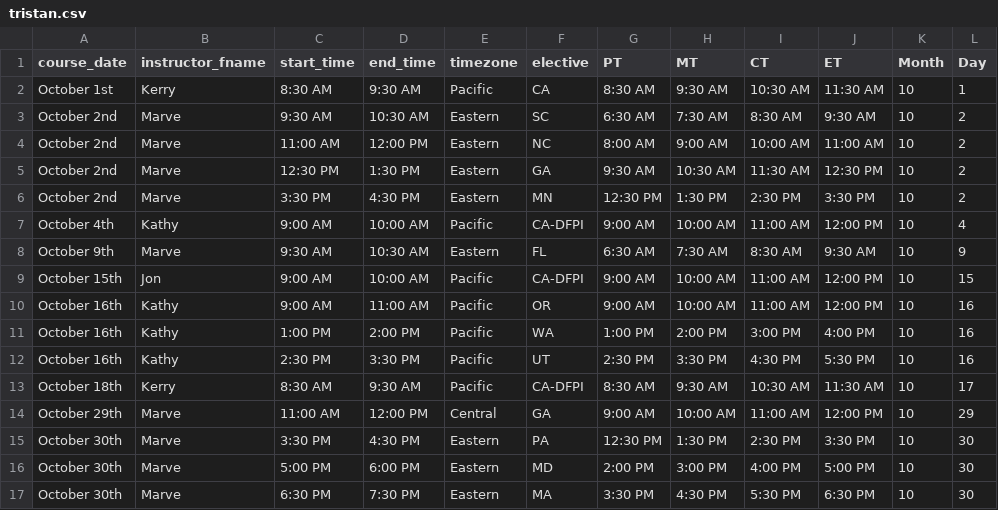
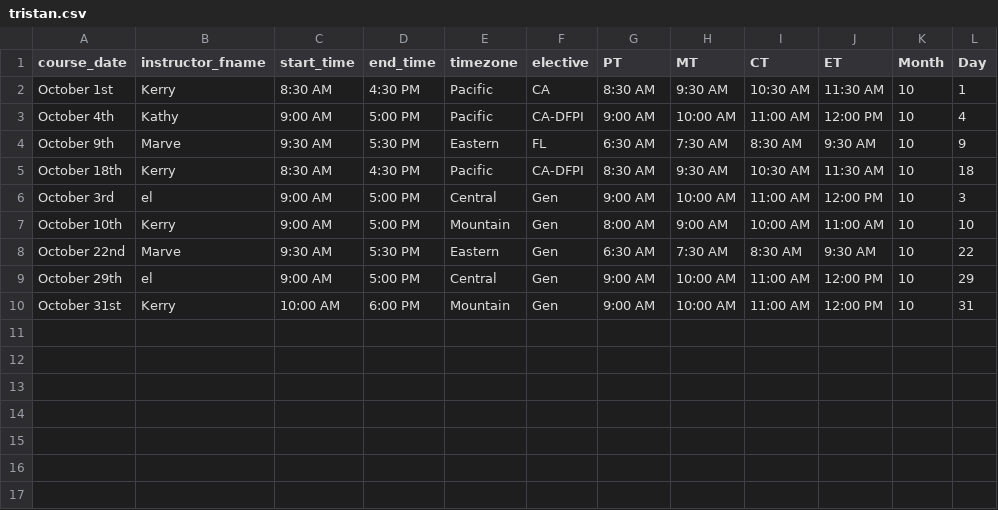
Before and after one commit to Snorpi/New_Stuff, a CSV file: work/tristan.csv, drawn as a sheet.

Commit message:
Ignoring data
lol

```diff
--- a/work/tristan.csv
+++ b/work/tristan.csv
@@ -1,17 +1,10 @@
 course_date,instructor_fname,start_time,end_time,timezone,elective,PT,MT,CT,ET,Month,Day
-October 1st,Kerry,8:30 AM,9:30 AM,Pacific,CA,8:30 AM,9:30 AM,10:30 AM,11:30 AM,10,1
-October 2nd,Marve,9:30 AM,10:30 AM,Eastern,SC,6:30 AM,7:30 AM,8:30 AM,9:30 AM,10,2
-October 2nd,Marve,11:00 AM,12:00 PM,Eastern,NC,8:00 AM,9:00 AM,10:00 AM,11:00 AM,10,2
-October 2nd,Marve,12:30 PM,1:30 PM,Eastern,GA,9:30 AM,10:30 AM,11:30 AM,12:30 PM,10,2
-October 2nd,Marve,3:30 PM,4:30 PM,Eastern,MN,12:30 PM,1:30 PM,2:30 PM,3:30 PM,10,2
-October 4th,Kathy,9:00 AM,10:00 AM,Pacific,CA-DFPI,9:00 AM,10:00 AM,11:00 AM,12:00 PM,10,4
-October 9th,Marve,9:30 AM,10:30 AM,Eastern,FL,6:30 AM,7:30 AM,8:30 AM,9:30 AM,10,9
-October 15th,Jon,9:00 AM,10:00 AM,Pacific,CA-DFPI,9:00 AM,10:00 AM,11:00 AM,12:00 PM,10,15
-October 16th,Kathy,9:00 AM,11:00 AM,Pacific,OR,9:00 AM,10:00 AM,11:00 AM,12:00 PM,10,16
-October 16th,Kathy,1:00 PM,2:00 PM,Pacific,WA,1:00 PM,2:00 PM,3:00 PM,4:00 PM,10,16
-October 16th,Kathy,2:30 PM,3:30 PM,Pacific,UT,2:30 PM,3:30 PM,4:30 PM,5:30 PM,10,16
-October 18th,Kerry,8:30 AM,9:30 AM,Pacific,CA-DFPI,8:30 AM,9:30 AM,10:30 AM,11:30 AM,10,17
-October 29th,Marve,11:00 AM,12:00 PM,Central,GA,9:00 AM,10:00 AM,11:00 AM,12:00 PM,10,29
-October 30th,Marve,3:30 PM,4:30 PM,Eastern,PA,12:30 PM,1:30 PM,2:30 PM,3:30 PM,10,30
-October 30th,Marve,5:00 PM,6:00 PM,Eastern,MD,2:00 PM,3:00 PM,4:00 PM,5:00 PM,10,30
-October 30th,Marve,6:30 PM,7:30 PM,Eastern,MA,3:30 PM,4:30 PM,5:30 PM,6:30 PM,10,30
+October 1st,Kerry,8:30 AM,4:30 PM,Pacific,CA,8:30 AM,9:30 AM,10:30 AM,11:30 AM,10,1
+October 4th,Kathy,9:00 AM,5:00 PM,Pacific,CA-DFPI,9:00 AM,10:00 AM,11:00 AM,12:00 PM,10,4
+October 9th,Marve,9:30 AM,5:30 PM,Eastern,FL,6:30 AM,7:30 AM,8:30 AM,9:30 AM,10,9
+October 18th,Kerry,8:30 AM,4:30 PM,Pacific,CA-DFPI,8:30 AM,9:30 AM,10:30 AM,11:30 AM,10,18
+October 3rd,el,9:00 AM,5:00 PM,Central,Gen,9:00 AM,10:00 AM,11:00 AM,12:00 PM,10,3
+October 10th,Kerry,9:00 AM,5:00 PM,Mountain,Gen,8:00 AM,9:00 AM,10:00 AM,11:00 AM,10,10
+October 22nd,Marve,9:30 AM,5:30 PM,Eastern,Gen,6:30 AM,7:30 AM,8:30 AM,9:30 AM,10,22
+October 29th,el,9:00 AM,5:00 PM,Central,Gen,9:00 AM,10:00 AM,11:00 AM,12:00 PM,10,29
+October 31st,Kerry,10:00 AM,6:00 PM,Mountain,Gen,9:00 AM,10:00 AM,11:00 AM,12:00 PM,10,31
```
Also changed, not shown: 1 other file.
